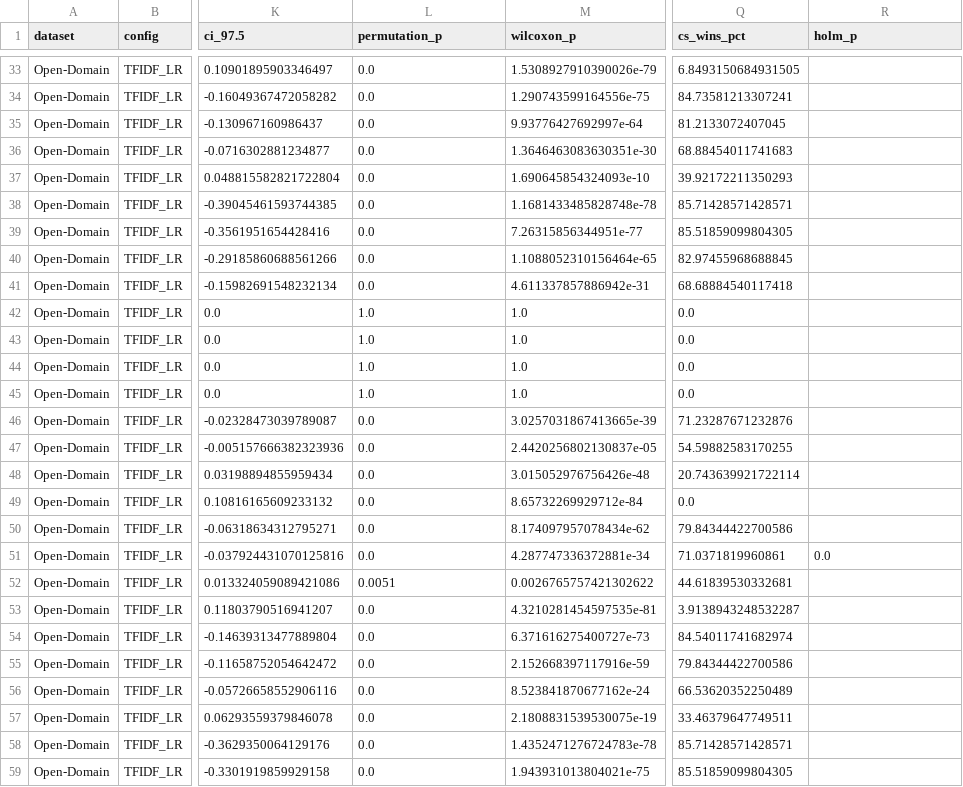
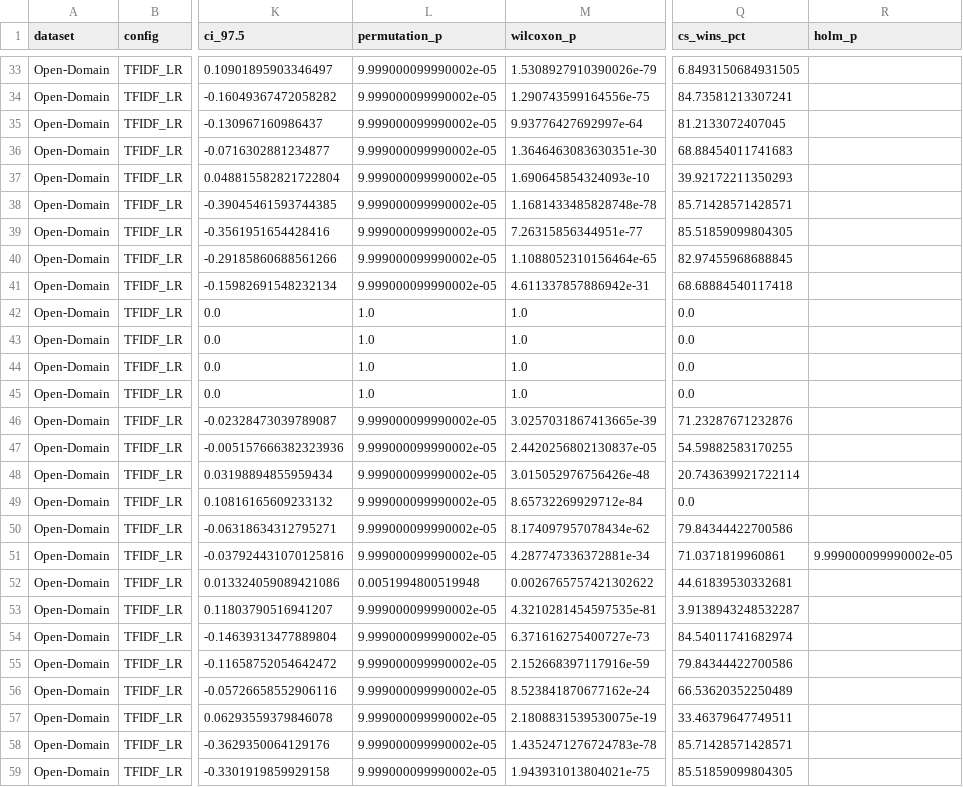
Before and after one commit to Crs-commit/cs-mondrian, a CSV file: 05_结果/02_Singh对照臂_新实验/singh_external_eps_hum_comparison.csv, drawn as a sheet; only a part is shown, gaps mark what is left out; the diff covers the shown part only; the diff names each change by its address in the sheet, - before the commit and + after, or states it on an @@ line.

```diff
--- a/05_结果/02_Singh对照臂_新实验/singh_external_eps_hum_comparison.csv
+++ b/05_结果/02_Singh对照臂_新实验/singh_external_eps_hum_comparison.csv
-L33:L41 (permutation_p): 0.0
+L33:L41 (permutation_p): 9.999000099990002e-05
-L46:L51 (permutation_p): 0.0
+L46:L51 (permutation_p): 9.999000099990002e-05
-R51 (holm_p): 0.0
+R51 (holm_p): 9.999000099990002e-05
-L52 (permutation_p): 0.0051
+L52 (permutation_p): 0.0051994800519948
-L53:L59 (permutation_p): 0.0
+L53:L59 (permutation_p): 9.999000099990002e-05
```
Also changed, not shown: 112 edited cells elsewhere in this file, 05_结果/01_严格重算主结果/strict_subject_aggregated_stats.csv, 05_结果/02_Singh对照臂_新实验/singh_eps_hum_comparison.csv, 19 other files.
